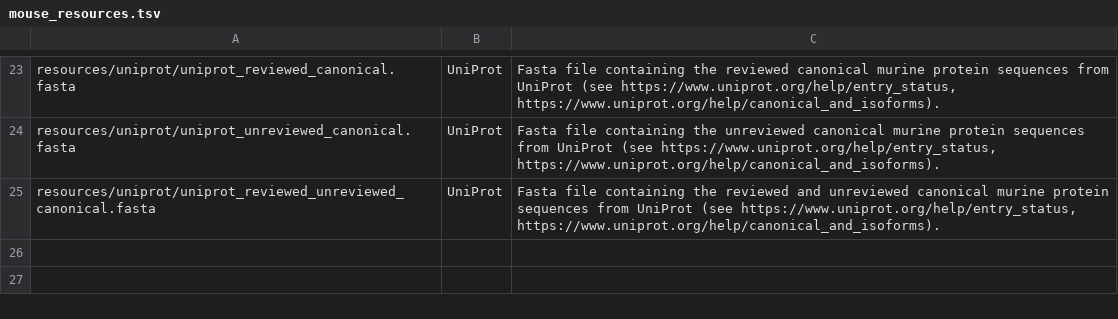
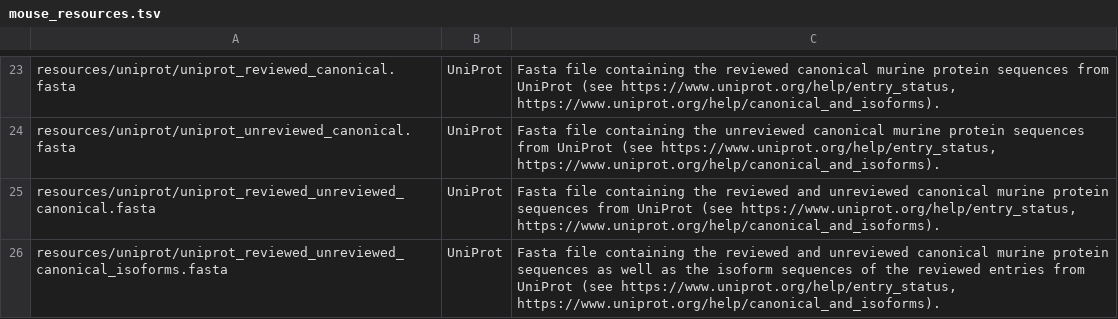
Before and after one commit to TRON-Bioinformatics/oblx, a TSV file: docs/oblx/docs/resources/mouse_resources.tsv, drawn as a sheet; only a part is shown, gaps mark what is left out; the diff names each change by its address in the sheet, - before the commit and + after, or states it on an @@ line.

Commit message:
feat: Add UniProt isoform fasta via varsplic.pl
* Isoforms are generated for all SwissProt entries (see https://ftp.ebi.ac.uk/pub/software/uniprot/varsplic/README)

```diff
--- a/docs/oblx/docs/resources/mouse_resources.tsv
+++ b/docs/oblx/docs/resources/mouse_resources.tsv
+row 26: resources/uniprot/uniprot_reviewed_unreviewed_canonical_isoforms.fasta | UniProt | Fasta file containing the reviewed and unreviewed canonical murine protein sequences as well as the isoform sequences of the reviewed entries from UniProt (see https://www.uniprot.org/help/entry_status, https://www.uniprot.org/help/canonical_and_isoforms).
```
Also changed, not shown: docs/oblx/docs/resources/human_resources.tsv, 6 other files.
